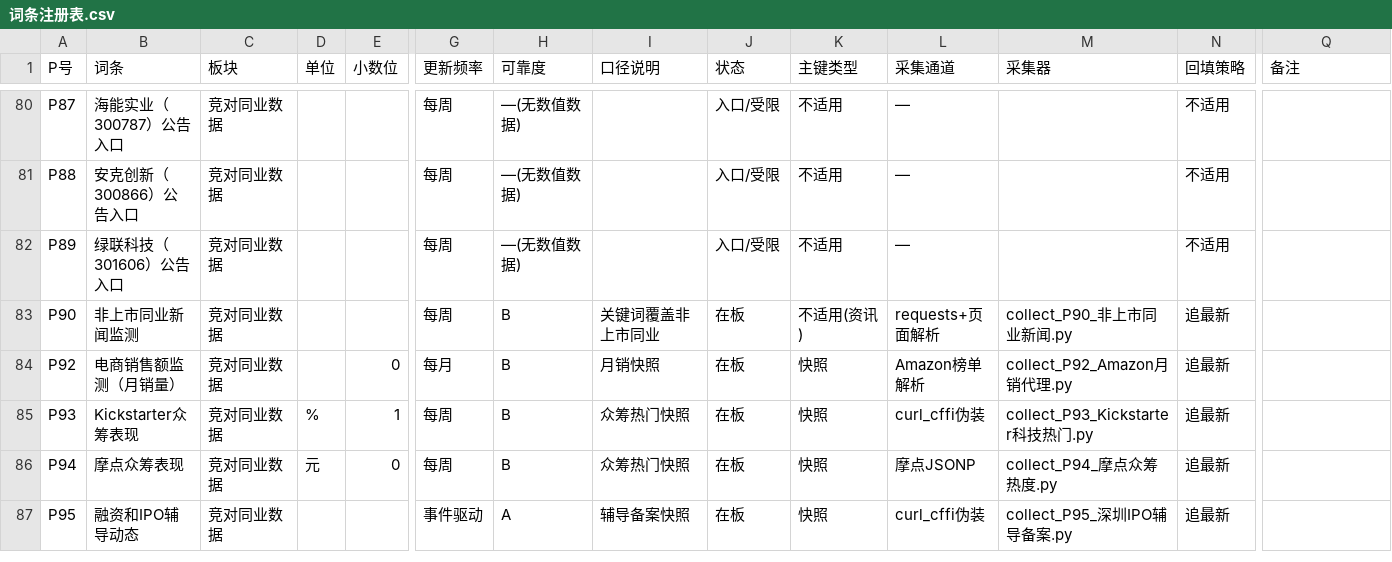
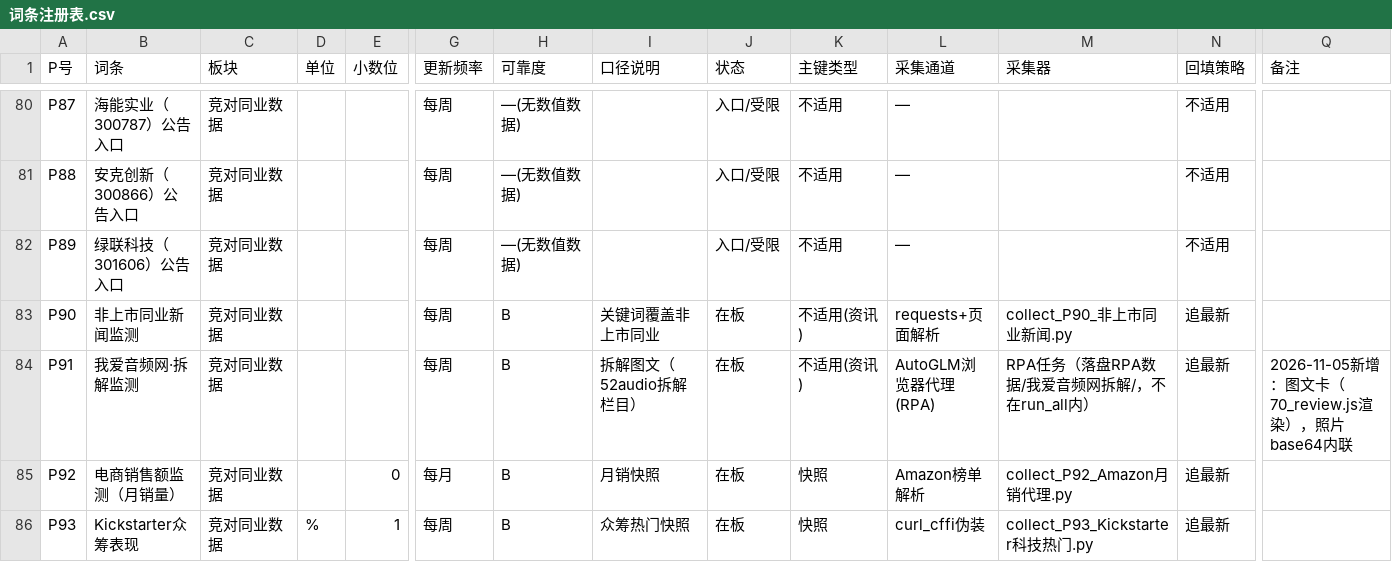
Before and after one commit to tendernessnick/dns-dashboard, a CSV file: 看板数据固化/词条注册表.csv, drawn as a sheet; only a part is shown, gaps mark what is left out; the shorter side is filled out with more unchanged rows; rows hold the shown columns only; the diff names each change by its address in the sheet, - before the commit and + after, or states it on an @@ line.

```diff
--- a/看板数据固化/词条注册表.csv
+++ b/看板数据固化/词条注册表.csv
+row 84: P91 | 我爱音频网·拆解监测 | 竞对同业数据 |  |  | 每周 | B | 拆解图文（52audio拆解栏目） | 在板 | 不适用(资讯) | AutoGLM浏览器代理(RPA) | RPA任务（落盘RPA数据/我爱音频网拆解/，不在run_all内） | 追最新 | 2026-11-05新增：图文卡（70_review.js渲染），照片base64内联
```
Also changed, not shown: 看板/布局.csv, 看板数据固化/溯源表.csv, 21 other files.
